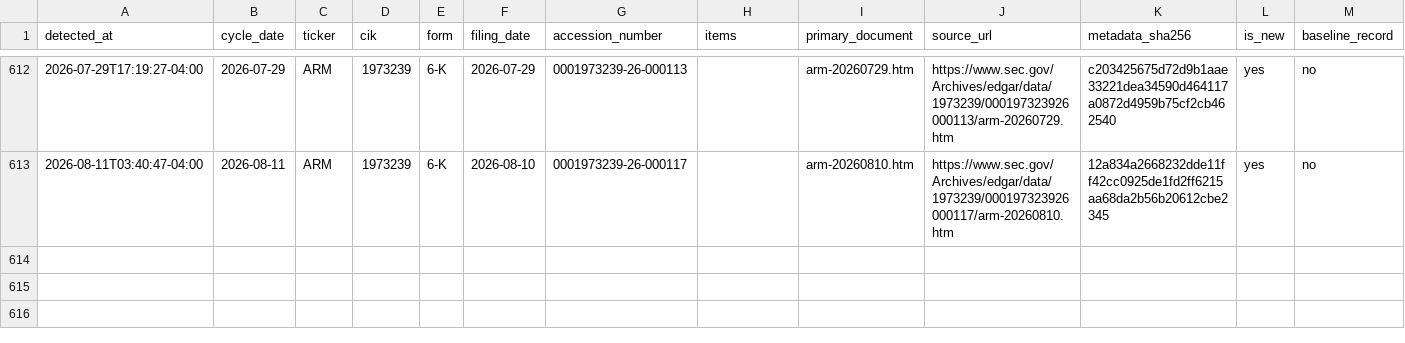
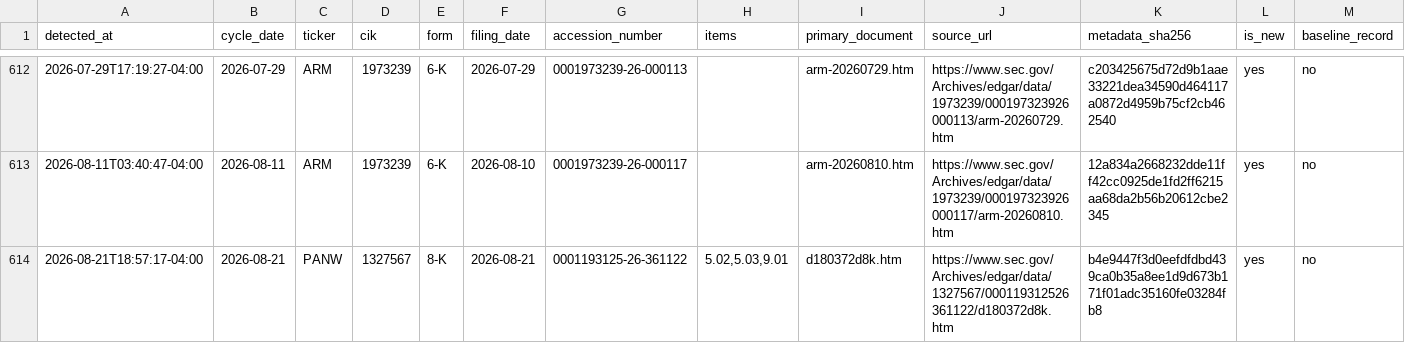
Before and after one commit to stevenchenjy/equity, a CSV file: 03_source_data/phase5r/phase5r_daily_evidence_ledger.csv, drawn as a sheet; only a part is shown, gaps mark what is left out; rows hold the shown columns only; the diff names each change by its address in the sheet, - before the commit and + after, or states it on an @@ line.

```diff
--- a/03_source_data/phase5r/phase5r_daily_evidence_ledger.csv
+++ b/03_source_data/phase5r/phase5r_daily_evidence_ledger.csv
+row 614: 2026-08-21T18:57:17-04:00 | 2026-08-21 | PANW | 1327567 | 8-K | 2026-08-21 | 0001193125-26-361122 | 5.02,5.03,9.01 | d180372d8k.htm | https://www.sec.gov/Archives/edgar/data/1327567/000119312526361122/d180372d8k.htm | b4e9447f3d0eefdfdbd439ca0b35a8ee1d9d673b171f01adc35160fe03284fb8 | yes | no
```
Also changed, not shown: 03_source_data/phase5r/phase5r_sec_acceptance_extension_admission_audit.csv, 1 other file.
